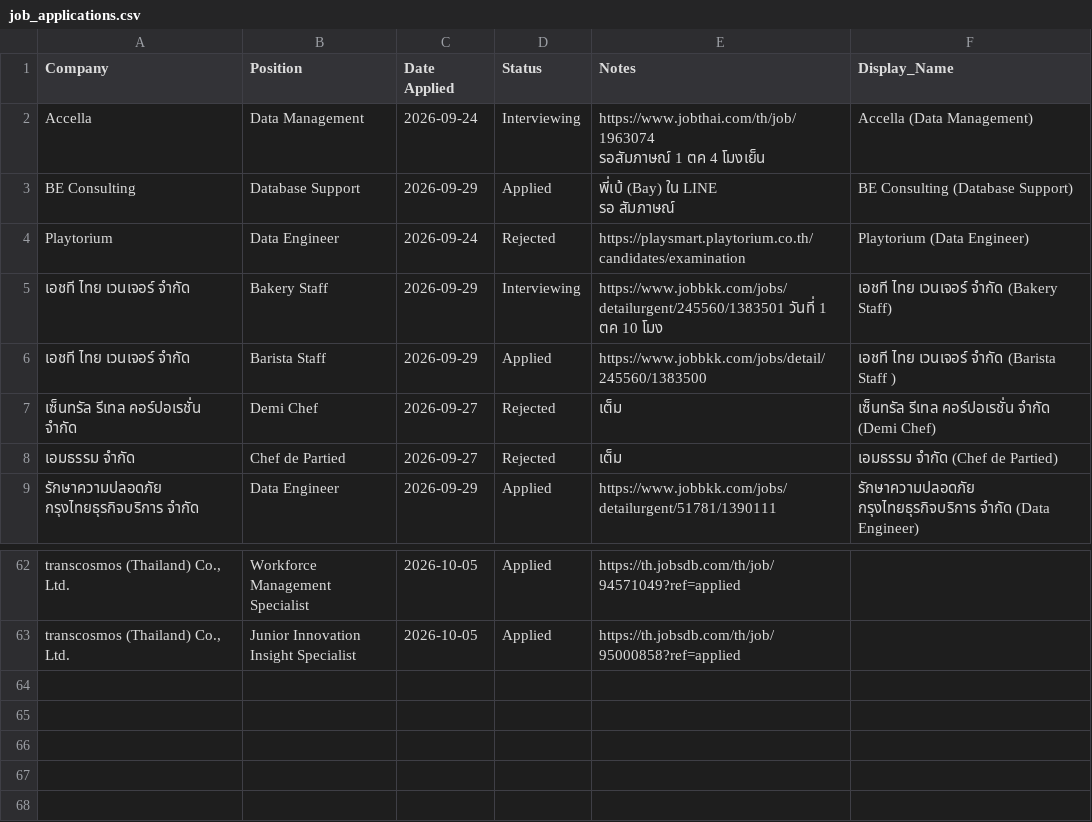
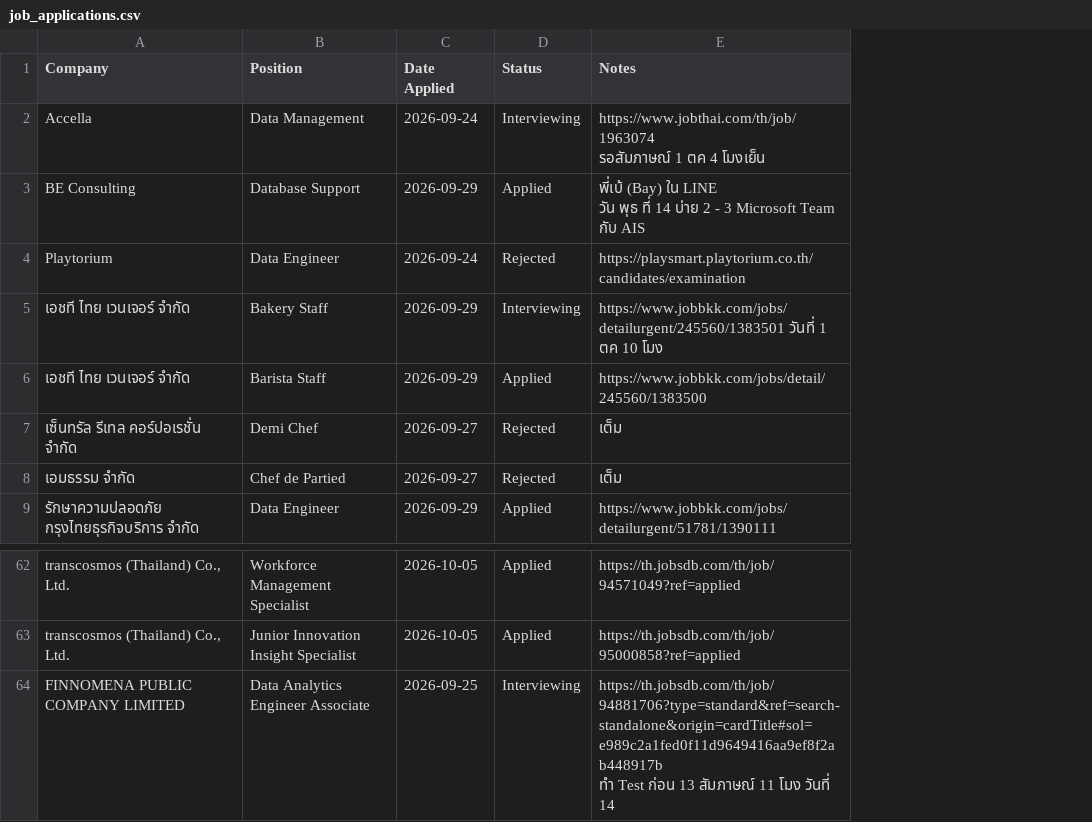
Before and after one commit to wsin0003-Melamine/job_tracking, a CSV file: job_applications.csv, drawn as a sheet; only a part is shown, gaps mark what is left out; removed rows and columns are numbered as before the commit, all else as after; ↵ is a line break in a cell; the diff names each change by its address in the sheet, - before the commit and + after, or states it on an @@ line.

Commit message:
updated finnomena jobs

```diff
--- a/job_applications.csv
+++ b/job_applications.csv
-column F (Display_Name), rows 2-9: Accella (Data Management) | BE Consulting (Database Support) | Playtorium (Data Engineer) | เอชที ไทย เวนเจอร์ จำกัด (Bakery Staff) | เอชที ไทย เวนเจอร์ จำกัด (Barista Staff ) | เซ็นทรัล รีเทล คอร์ปอเรชั่น จำกัด (Demi Chef) | เอมธรรม จำกัด (Chef de Partied) | รักษาความปลอดภัย กรุงไทยธุรกิจบริการ จำกัด (Data Engineer)
-E3 (Notes): …ใน LINE ↵ รอ สัมภาษณ์
+E3 (Notes): …ใน LINE ↵ วัน พุธ ที่ 14 บ่าย 2 - 3 Microsoft Team กับ AIS
+row 64: FINNOMENA PUBLIC COMPANY LIMITED | Data Analytics Engineer Associate | 2026-09-25 | Interviewing | https://th.jobsdb.com/th/job/94881706?type=standard&ref=search-standalone&origin=cardTitle#sol=e989c2a1fed0f11d9649416aa9ef8f2ab448917b ↵ ทำ Test ก่อน 13 สัมภาษณ์ 11 โมง วันที่ 14
```
